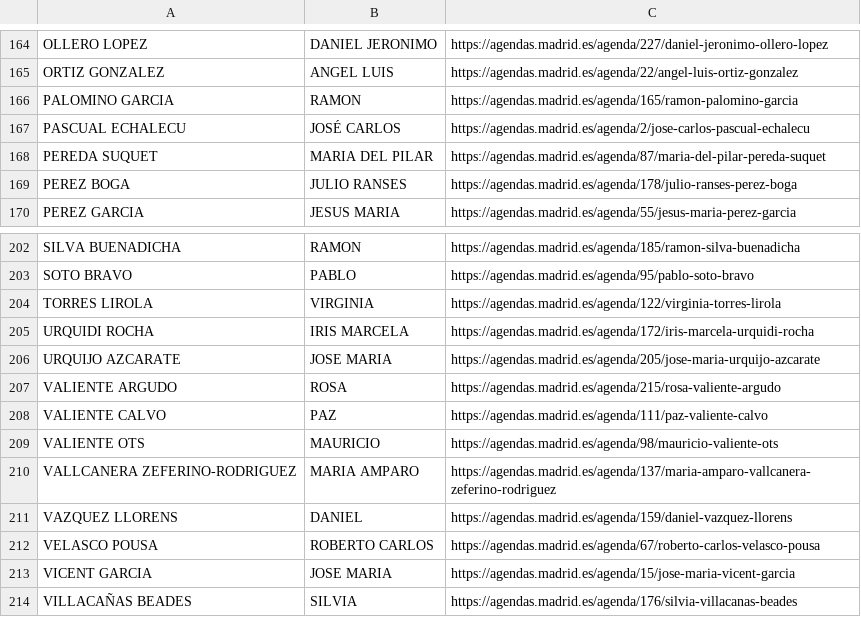
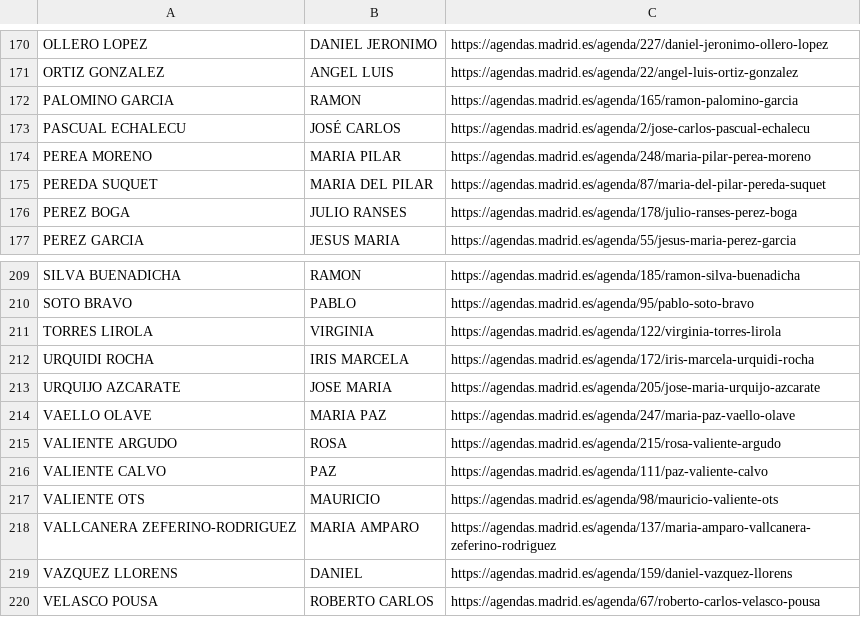
Before and after one commit to wairbut-m2c/transparencia, a CSV file: import-data/calendars.csv, drawn as a sheet; only a part is shown, gaps mark what is left out; the shorter side is filled out with more unchanged rows; the diff covers the shown part only.

```diff
--- a/import-data/calendars.csv
+++ b/import-data/calendars.csv
@@ -167,2 +173,3 @@ PALOMINO GARCIA,RAMON,https://agendas.madrid.es/agenda/165/ramon-palomino-garcia
 PASCUAL ECHALECU,JOSÉ CARLOS,https://agendas.madrid.es/agenda/2/jose-carlos-pascual-echalecu
+PEREA MORENO,MARIA PILAR,https://agendas.madrid.es/agenda/248/maria-pilar-perea-moreno
 PEREDA SUQUET,MARIA DEL PILAR,https://agendas.madrid.es/agenda/87/maria-del-pilar-pereda-suquet
@@ -206,2 +213,3 @@ URQUIDI ROCHA,IRIS MARCELA,https://agendas.madrid.es/agenda/172/iris-marcela-urq
 URQUIJO AZCARATE,JOSE MARIA,https://agendas.madrid.es/agenda/205/jose-maria-urquijo-azcarate
+VAELLO OLAVE,MARIA PAZ,https://agendas.madrid.es/agenda/247/maria-paz-vaello-olave
 VALIENTE ARGUDO,ROSA,https://agendas.madrid.es/agenda/215/rosa-valiente-argudo
```
Also changed, not shown: 6 added rows elsewhere in this file.
